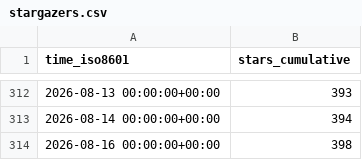
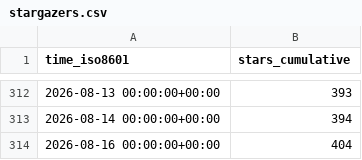
Before and after one commit to MFlowCode/stats, a CSV file: MFlowCode/MFC/ghrs-data/stargazers.csv, drawn as a sheet; only a part is shown, gaps mark what is left out.

```diff
--- a/MFlowCode/MFC/ghrs-data/stargazers.csv
+++ b/MFlowCode/MFC/ghrs-data/stargazers.csv
@@ -313,2 +313,2 @@ time_iso8601,stars_cumulative
 2026-08-14 00:00:00+00:00,394
-2026-08-16 00:00:00+00:00,398
+2026-08-16 00:00:00+00:00,404
```
Also changed, not shown: MFlowCode/MFC/ghrs-data/forks.csv.
